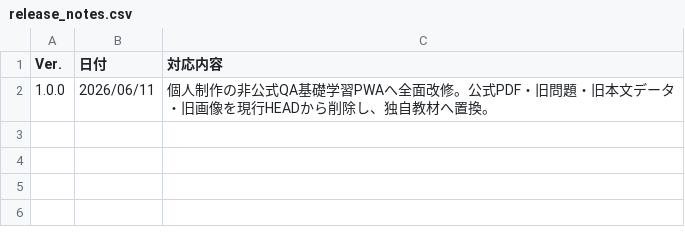
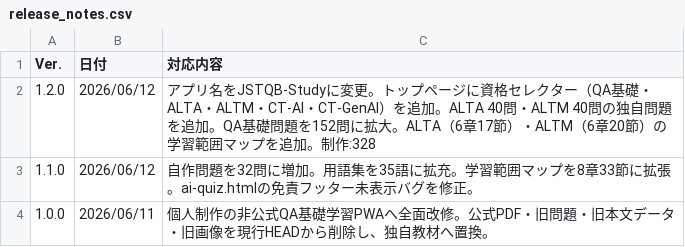
Before and after one commit to ma-garin/jstqb-learning-app, a CSV file: data/release_notes.csv, drawn as a sheet.

Commit message:
feat: アプリ名をJSTQB-Studyに変更、マルチ資格対応を追加
- アプリ名をQA基礎学習PWAからJSTQB-Studyに変更（全ページ・manifest）
- TOPページに資格セレクター追加（QA基礎/ALTA/ALTM/CT-AI/CT-GenAI）
- ALTA独自問題40問（alta-001〜040）を追加
- ALTM独自問題40問（altm-001〜040）を追加
- QA基礎問題を152問に拡大
- ALTA（6章17節）・ALTM（6章20節）の学習範囲マップを追加
- fetchQuestions()をlocalStorageの選択資格に応じて動的インポートに変更
- certifications.jsで資格レジストリを管理
- syllabus.jsが選択中の資格のトピックマップを表示
- リリースノートv1.2.0追加（制作:328）

```diff
--- a/data/release_notes.csv
+++ b/data/release_notes.csv
@@ -1,2 +1,4 @@
 Ver.,日付,対応内容
+1.2.0,2026/06/12,"アプリ名をJSTQB-Studyに変更。トップページに資格セレクター（QA基礎・ALTA・ALTM・CT-AI・CT-GenAI）を追加。ALTA 40問・ALTM 40問の独自問題を追加。QA基礎問題を152問に拡大。ALTA（6章17節）・ALTM（6章20節）の学習範囲マップを追加。制作:328"
+1.1.0,2026/06/12,"自作問題を32問に増加。用語集を35語に拡充。学習範囲マップを8章33節に拡張。ai-quiz.htmlの免責フッター未表示バグを修正。"
 1.0.0,2026/06/11,"個人制作の非公式QA基礎学習PWAへ全面改修。公式PDF・旧問題・旧本文データ・旧画像を現行HEADから削除し、独自教材へ置換。"
```
Also changed, not shown: 24 other files.
